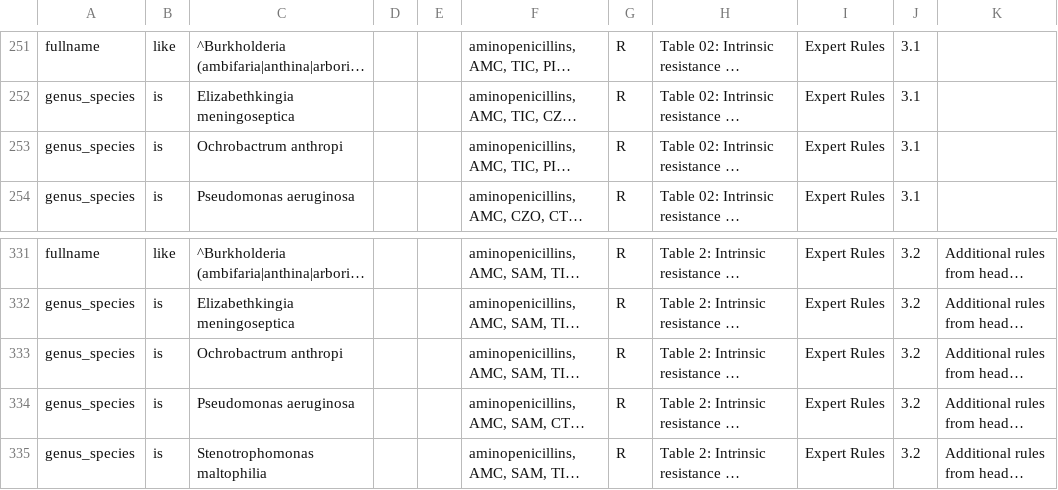
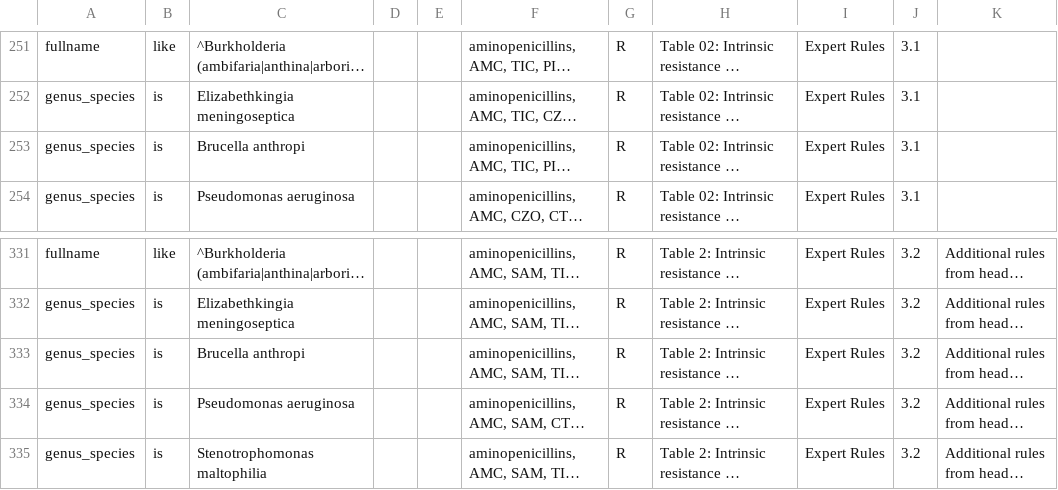
Before and after one commit to msberends/AMR, a TSV file: data-raw/eucast_rules.tsv, drawn as a sheet; only a part is shown, gaps mark what is left out; long unchanged cells end in …; the diff names each change by its address in the sheet, - before the commit and + after, or states it on an @@ line.

Commit message:
(v1.6.0.9006) eucast rules fix for Ochrobactrum anthropi

```diff
--- a/data-raw/eucast_rules.tsv
+++ b/data-raw/eucast_rules.tsv
-C253: Ochrobactrum anthropi
+C253: Brucella anthropi
-C333: Ochrobactrum anthropi
+C333: Brucella anthropi
```
Also changed, not shown: 16 other files.
